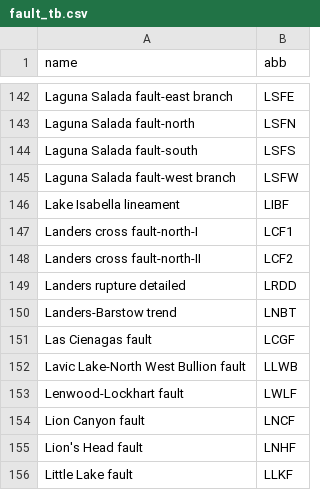
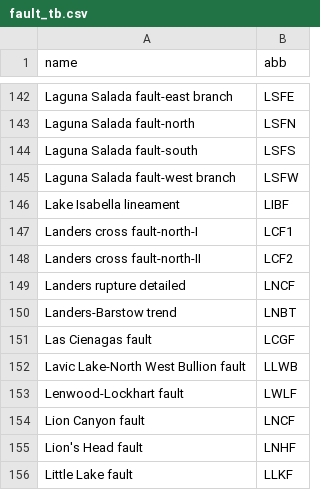
Before and after one commit to SCECcode/CFM_web, a CSV file: schema/data/fault_tb.csv, drawn as a sheet; only a part is shown, gaps mark what is left out.

```diff
--- a/schema/data/fault_tb.csv
+++ b/schema/data/fault_tb.csv
@@ -148,3 +148,3 @@ Landers cross fault-north-I,LCF1
 Landers cross fault-north-II,LCF2
-Landers rupture detailed,LRDD
+Landers rupture detailed ,LNCF
 Landers-Barstow trend,LNBT
```
Also changed, not shown: schema/data/object_tb_base.csv, schema/data/object_tb_head.csv, 12 other files.
